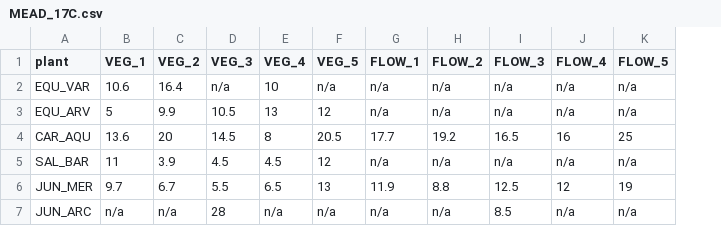
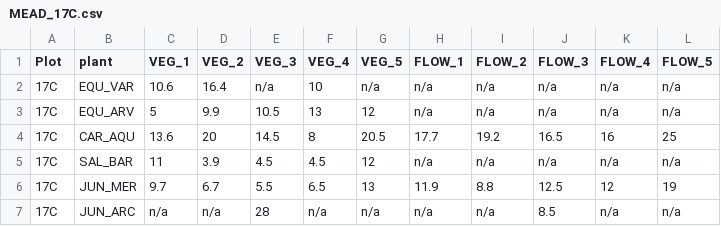
Before and after one commit to Noemie-BL/Garibaldi, a CSV file: Phenology_greenness_traits_analysis/data/Sentinel_MEAD/Traits/MEAD_17C.csv, drawn as a sheet; the diff names each change by its address in the sheet, - before the commit and + after, or states it on an @@ line.

Commit message:
Edit trait code

```diff
--- a/Phenology_greenness_traits_analysis/data/Sentinel_MEAD/Traits/MEAD_17C.csv
+++ b/Phenology_greenness_traits_analysis/data/Sentinel_MEAD/Traits/MEAD_17C.csv
+column A (Plot), rows 2-7: all 17C
```
Also changed, not shown: 1 other file.
